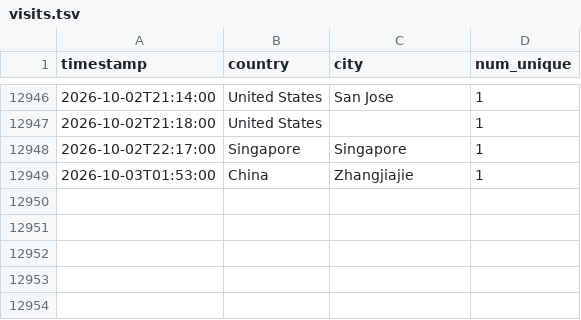
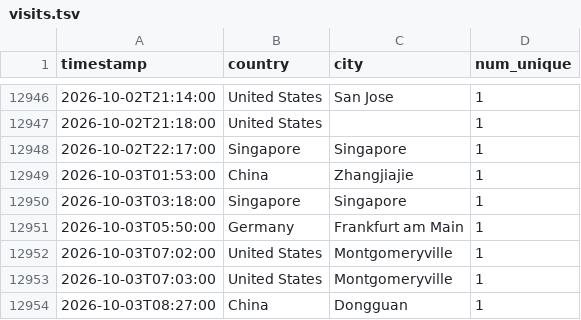
Before and after one commit to michaelsaxon/analytics2map, a TSV file: data/visits.tsv, drawn as a sheet; only a part is shown, gaps mark what is left out.

```diff
--- a/data/visits.tsv
+++ b/data/visits.tsv
@@ -12949 +12949,6 @@ timestamp	country	city	num_unique
 2026-10-03T01:53:00	China	Zhangjiajie	1
+2026-10-03T03:18:00	Singapore	Singapore	1
+2026-10-03T05:50:00	Germany	Frankfurt am Main	1
+2026-10-03T07:02:00	United States	Montgomeryville	1
+2026-10-03T07:03:00	United States	Montgomeryville	1
+2026-10-03T08:27:00	China	Dongguan	1
```
Also changed, not shown: 4 other files.
